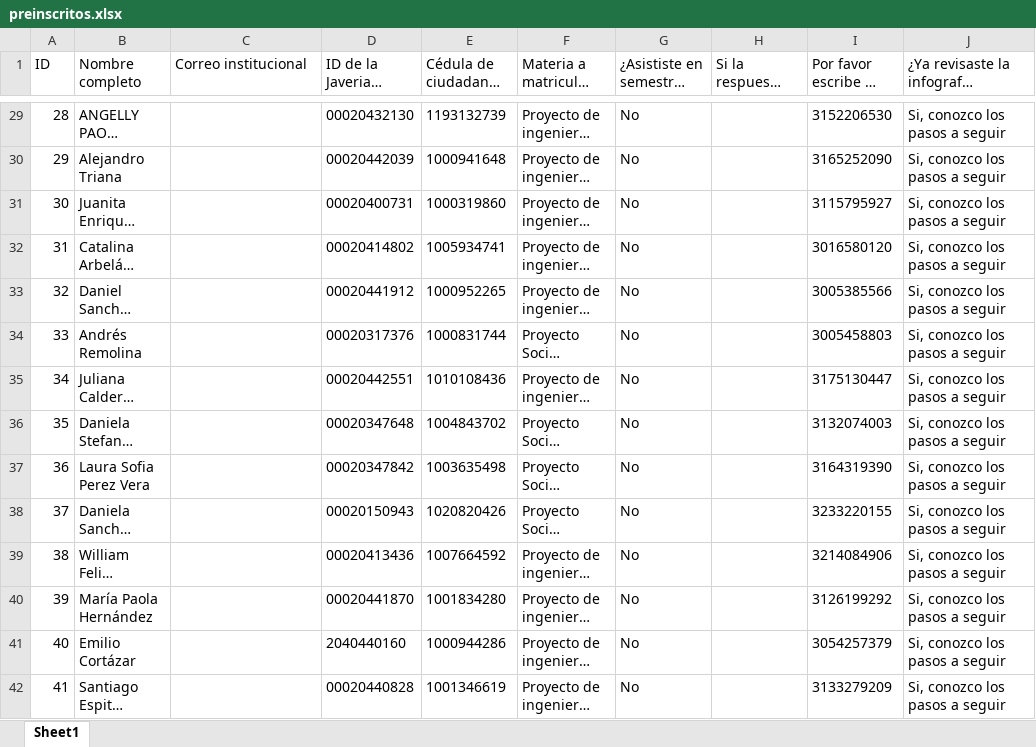
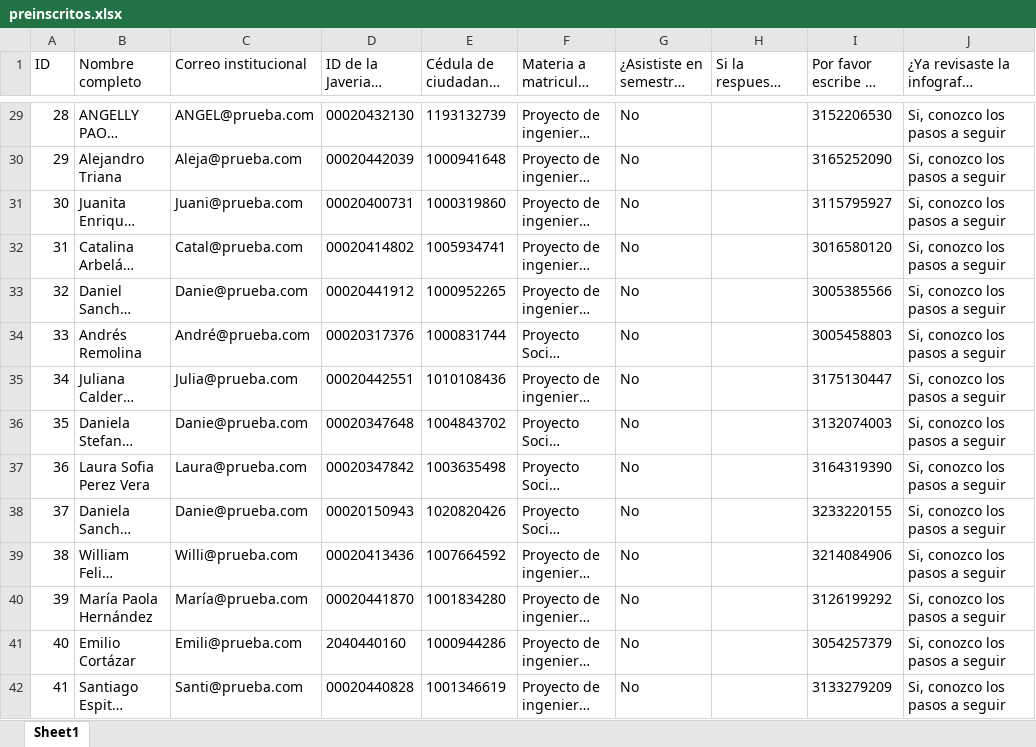
Before and after one commit to ZiggyFoda/AANTIK, an Excel workbook: BACKEND/aantik/preinscritos.xlsx, sheet Sheet1, drawn as a sheet; only a part is shown, gaps mark what is left out; long unchanged cells end in …; values as stored, in another font and other column widths than the file's, no borders; table styles not drawn; the diff covers the shown part only; the diff names each change by its address in the sheet, - before the commit and + after, or states it on an @@ line.

```diff
--- a/BACKEND/aantik/preinscritos.xlsx (sheet Sheet1)
+++ b/BACKEND/aantik/preinscritos.xlsx (sheet Sheet1)
-C29 (Correo institucional): (empty)
+C29 (Correo institucional): ANGEL@prueba.com
-C30 (Correo institucional): (empty)
+C30 (Correo institucional): Aleja@prueba.com
-C31 (Correo institucional): (empty)
+C31 (Correo institucional): Juani@prueba.com
-C32 (Correo institucional): (empty)
+C32 (Correo institucional): Catal@prueba.com
-C33 (Correo institucional): (empty)
+C33 (Correo institucional): Danie@prueba.com
-C34 (Correo institucional): (empty)
+C34 (Correo institucional): André@prueba.com
-C35 (Correo institucional): (empty)
+C35 (Correo institucional): Julia@prueba.com
-C36 (Correo institucional): (empty)
+C36 (Correo institucional): Danie@prueba.com
-C37 (Correo institucional): (empty)
+C37 (Correo institucional): Laura@prueba.com
-C38 (Correo institucional): (empty)
+C38 (Correo institucional): Danie@prueba.com
-C39 (Correo institucional): (empty)
+C39 (Correo institucional): Willi@prueba.com
-C40 (Correo institucional): (empty)
+C40 (Correo institucional): María@prueba.com
-C41 (Correo institucional): (empty)
+C41 (Correo institucional): Emili@prueba.com
-C42 (Correo institucional): (empty)
+C42 (Correo institucional): Santi@prueba.com
```
Also changed, not shown: 143 edited cells elsewhere in this sheet, 4 other files.
